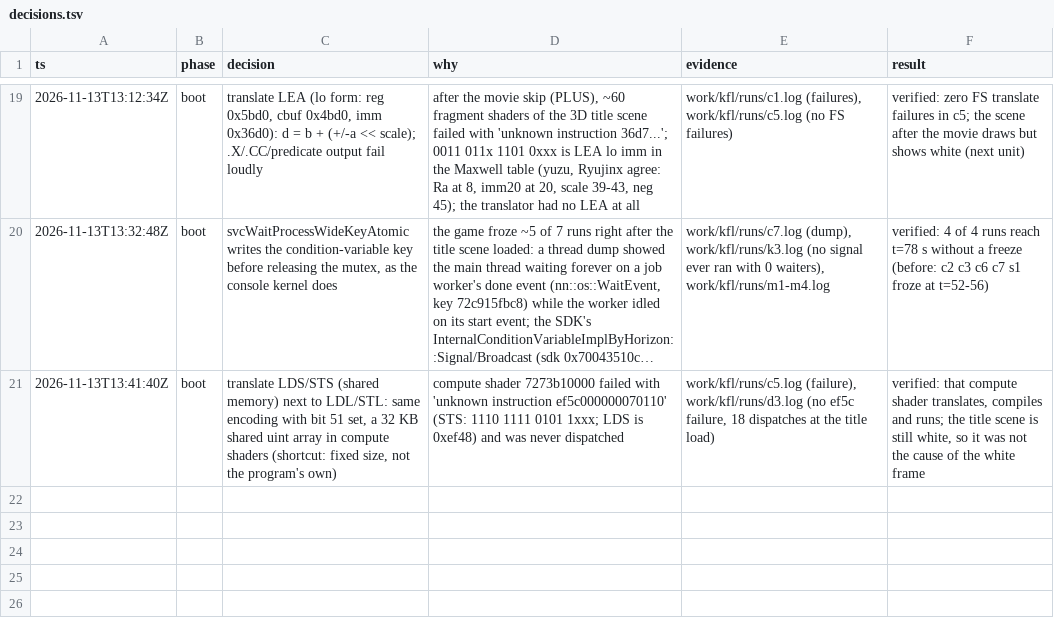
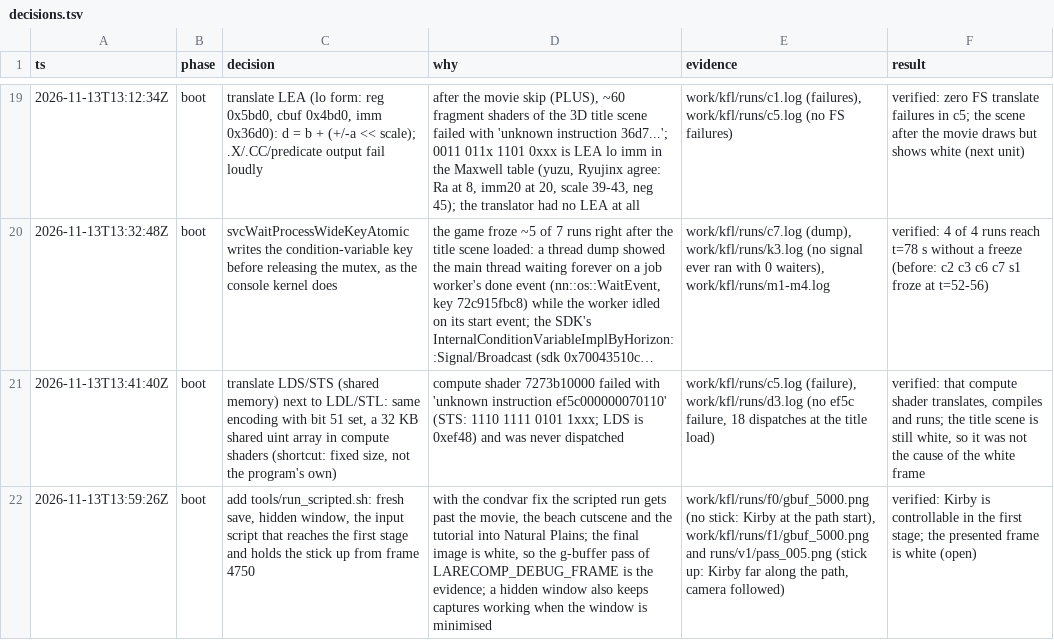
Before and after one commit to Lhw-Arthas/kirby-forgotten-land-recompiled, a TSV file: docs/decisions.tsv, drawn as a sheet; only a part is shown, gaps mark what is left out; long unchanged cells end in …; the diff names each change by its address in the sheet, - before the commit and + after, or states it on an @@ line.

Commit message:
test: add a scripted run that reaches the first stage and walks Kirby

```diff
--- a/docs/decisions.tsv
+++ b/docs/decisions.tsv
+row 22: 2026-11-13T13:59:26Z | boot | add tools/run_scripted.sh: fresh save, hidden window, the input script that reaches the first stage and holds the stick up from frame 4750 | with the condvar fix the scripted run gets past the movie, the beach cutscene and the tutorial into Natural Plains; the final image is white, so the g-buffer pass of LARECOMP_DEBUG_FRAME is the evidence; a hidden window also keeps captures working when the window is minimised | work/kfl/runs/f0/gbuf_5000.png (no stick: Kirby at the path start), work/kfl/runs/f1/gbuf_5000.png and runs/v1/pass_005.png (stick up: Kirby far along the path, camera followed) | verified: Kirby is controllable in the first stage; the presented frame is white (open)
```
Also changed, not shown: 1 other file.
